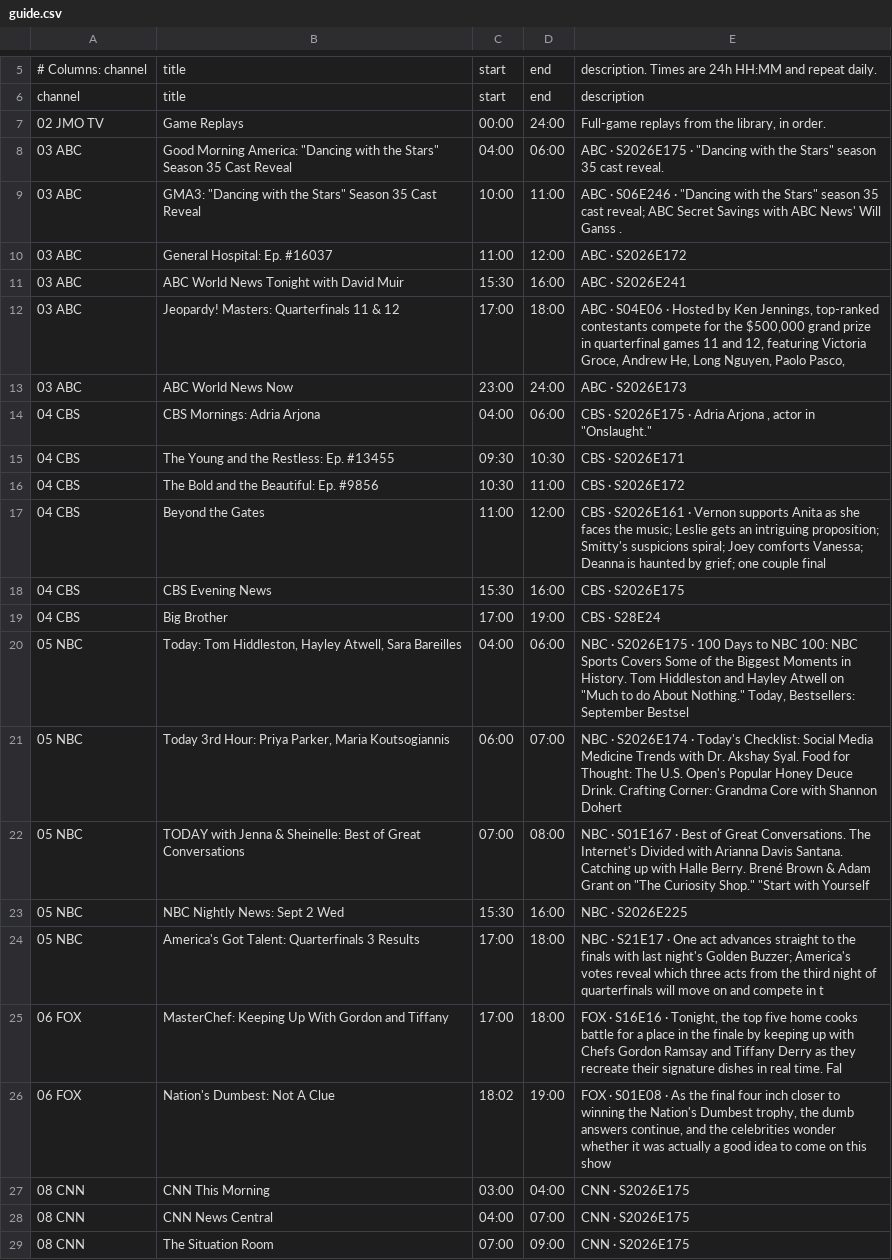
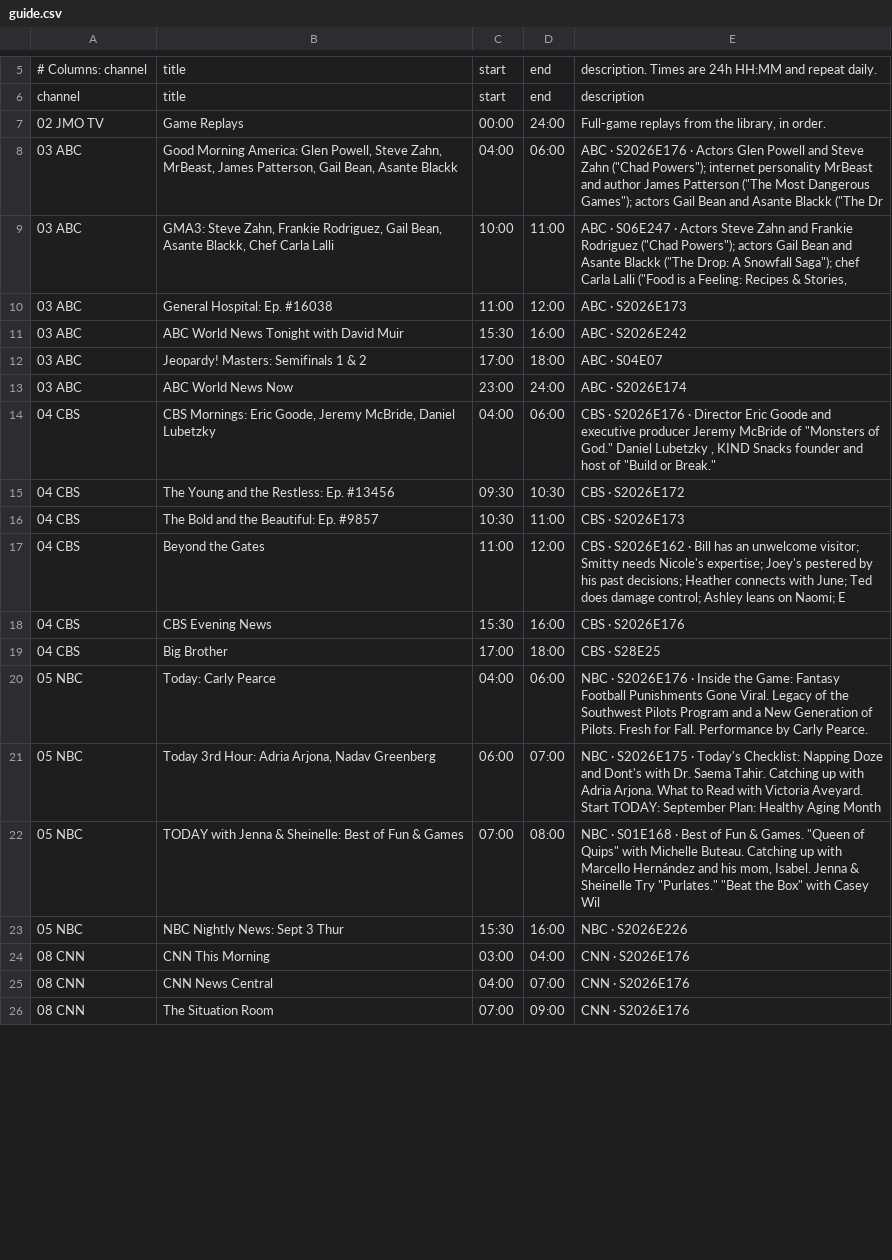
Before and after one commit to jvmisxn/jmo-visualizers, a CSV file: tv-guide/guide.csv, drawn as a sheet; only a part is shown, gaps mark what is left out; removed rows and columns are numbered as before the commit, all else as after; the diff covers the shown part only; the diff names each change by its address in the sheet, - before the commit and + after, or states it on an @@ line.

```diff
--- a/tv-guide/guide.csv
+++ b/tv-guide/guide.csv
-B8: …Morning America: "Dancing with the Stars" Season 35 Cast Reveal
+B8: …Morning America: Glen Powell, Steve Zahn, MrBeast, James Patterson, Gail Bean, Asante Blackk
-E8: ABC · S2026E175 · "Dancing with the Stars" season 35 cast reveal.
+E8: ABC · S2026E176 · Actors Glen Powell and Steve Zahn ("Chad Powers"); internet personality MrBeast and author James Patterson ("The Most Dangerous Games"); actors Gail Bean and Asante Blackk ("The Dr
-B9: GMA3: "Dancing with the Stars" Season 35 Cast Reveal
+B9: GMA3: Steve Zahn, Frankie Rodriguez, Gail Bean, Asante Blackk, Chef Carla Lalli
-E9: ABC · S06E246 · "Dancing with the Stars" season 35 cast reveal; ABC Secret Savings with ABC News' Will Ganss .
+E9: ABC · S06E247 · Actors Steve Zahn and Frankie Rodriguez ("Chad Powers"); actors Gail Bean and Asante Blackk ("The Drop: A Snowfall Saga"); chef Carla Lalli ("Food is a Feeling: Recipes & Stories,
-B10: General Hospital: Ep. #16037
+B10: General Hospital: Ep. #16038
-E10: ABC · S2026E172
+E10: ABC · S2026E173
-E11: ABC · S2026E241
+E11: ABC · S2026E242
-B12: Jeopardy! Masters: Quarterfinals 11 & 12
+B12: Jeopardy! Masters: Semifinals 1 & 2
-E12: ABC · S04E06 · Hosted by Ken Jennings, top-ranked contestants compete for the $500,000 grand prize in quarterfinal games 11 and 12, featuring Victoria Groce, Andrew He, Long Nguyen, Paolo Pasco,
+E12: ABC · S04E07
-E13: ABC · S2026E173
+E13: ABC · S2026E174
-B14: CBS Mornings: Adria Arjona
+B14: CBS Mornings: Eric Goode, Jeremy McBride, Daniel Lubetzky
-E14: CBS · S2026E175 · Adria Arjona , actor in "Onslaught."
+E14: CBS · S2026E176 · Director Eric Goode and executive producer Jeremy McBride of "Monsters of God." Daniel Lubetzky , KIND Snacks founder and host of "Build or Break."
-B15: The Young and the Restless: Ep. #13455
+B15: The Young and the Restless: Ep. #13456
-E15: CBS · S2026E171
+E15: CBS · S2026E172
-B16: The Bold and the Beautiful: Ep. #9856
+B16: The Bold and the Beautiful: Ep. #9857
-E16: CBS · S2026E172
+E16: CBS · S2026E173
-E17: CBS · S2026E161 · Vernon supports Anita as she faces the music; Leslie gets an intriguing proposition; Smitty's suspicions spiral; Joey comforts Vanessa; Deanna is haunted by grief; one couple final
+E17: CBS · S2026E162 · Bill has an unwelcome visitor; Smitty needs Nicole's expertise; Joey's pestered by his past decisions; Heather connects with June; Ted does damage control; Ashley leans on Naomi; E
-E18: CBS · S2026E175
+E18: CBS · S2026E176
-D19: 19:00
+D19: 18:00
-E19: CBS · S28E24
+E19: CBS · S28E25
-B20: Today: Tom Hiddleston, Hayley Atwell, Sara Bareilles
+B20: Today: Carly Pearce
-E20: NBC · S2026E175 · 100 Days to NBC 100: NBC Sports Covers Some of the Biggest Moments in History. Tom Hiddleston and Hayley Atwell on "Much to do About Nothing." Today, Bestsellers: September Bestsel
+E20: NBC · S2026E176 · Inside the Game: Fantasy Football Punishments Gone Viral. Legacy of the Southwest Pilots Program and a New Generation of Pilots. Fresh for Fall. Performance by Carly Pearce.
-B21: …3rd Hour: Priya Parker, Maria Koutsogiannis
+B21: …3rd Hour: Adria Arjona, Nadav Greenberg
-E21: NBC · S2026E174 · Today's Checklist: Social Media Medicine Trends with Dr. Akshay Syal. Food for Thought: The U.S. Open's Popular Honey Deuce Drink. Crafting Corner: Grandma Core with Shannon Dohert
+E21: NBC · S2026E175 · Today's Checklist: Napping Doze and Dont's with Dr. Saema Tahir. Catching up with Adria Arjona. What to Read with Victoria Aveyard. Start TODAY: September Plan: Healthy Aging Month
-B22: …Best of Great Conversations
+B22: …Best of Fun & Games
-E22: NBC · S01E167 · Best of Great Conversations. The Internet's Divided with Arianna Davis Santana. Catching up with Halle Berry. Brené Brown & Adam Grant on "The Curiosity Shop." "Start with Yourself
+E22: NBC · S01E168 · Best of Fun & Games. "Queen of Quips" with Michelle Buteau. Catching up with Marcello Hernández and his mom, Isabel. Jenna & Sheinelle Try "Purlates." "Beat the Box" with Casey Wil
-B23: NBC Nightly News: Sept 2 Wed
+B23: NBC Nightly News: Sept 3 Thur
-E23: NBC · S2026E225
+E23: NBC · S2026E226
-row 24: 05 NBC | America's Got Talent: Quarterfinals 3 Results | 17:00 | 18:00 | NBC · S21E17 · One act advances straight to the finals with last night's Golden Buzzer; America's votes reveal which three acts from the third night of quarterfinals will move on and compete in t
-row 25: 06 FOX | MasterChef: Keeping Up With Gordon and Tiffany | 17:00 | 18:00 | FOX · S16E16 · Tonight, the top five home cooks battle for a place in the finale by keeping up with Chefs Gordon Ramsay and Tiffany Derry as they recreate their signature dishes in real time. Fal
-row 26: 06 FOX | Nation's Dumbest: Not A Clue | 18:02 | 19:00 | FOX · S01E08 · As the final four inch closer to winning the Nation's Dumbest trophy, the dumb answers continue, and the celebrities wonder whether it was actually a good idea to come on this show
-E24:E26: CNN · S2026E175
+E24:E26: CNN · S2026E176
```
Also changed, not shown: 2 added rows, 7 removed rows and 25 edited cells elsewhere in this file.
